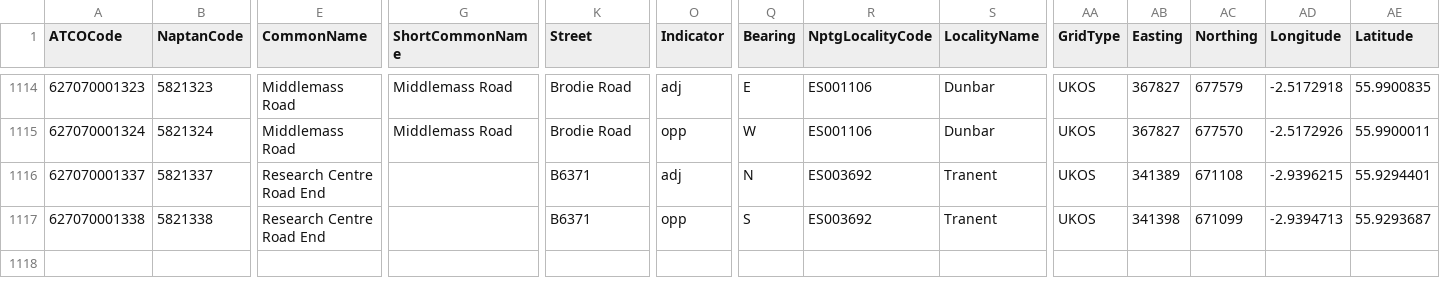
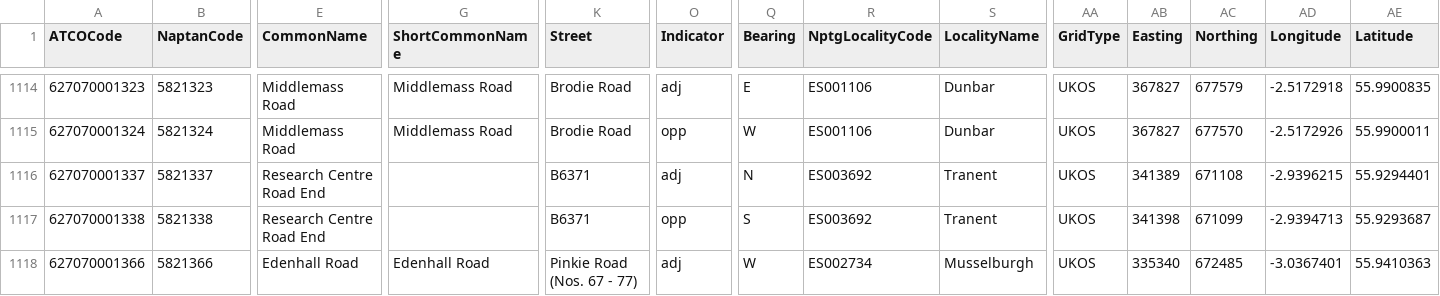
Before and after one commit to ldjb/naptan-nptg-history, a CSV file: 627Stops.csv, drawn as a sheet; only a part is shown, gaps mark what is left out; rows hold the shown columns only; the diff names each change by its address in the sheet, - before the commit and + after, or states it on an @@ line.

```diff
--- a/627Stops.csv
+++ b/627Stops.csv
+row 1118: 627070001366 | 5821366 | Edenhall Road | Edenhall Road | Pinkie Road (Nos. 67 - 77) | adj | W | ES002734 | Musselburgh | UKOS | 335340 | 672485 | -3.0367401 | 55.9410363
```
Also changed, not shown: 420Stops.csv, 609Stops.csv, 18 other files.
